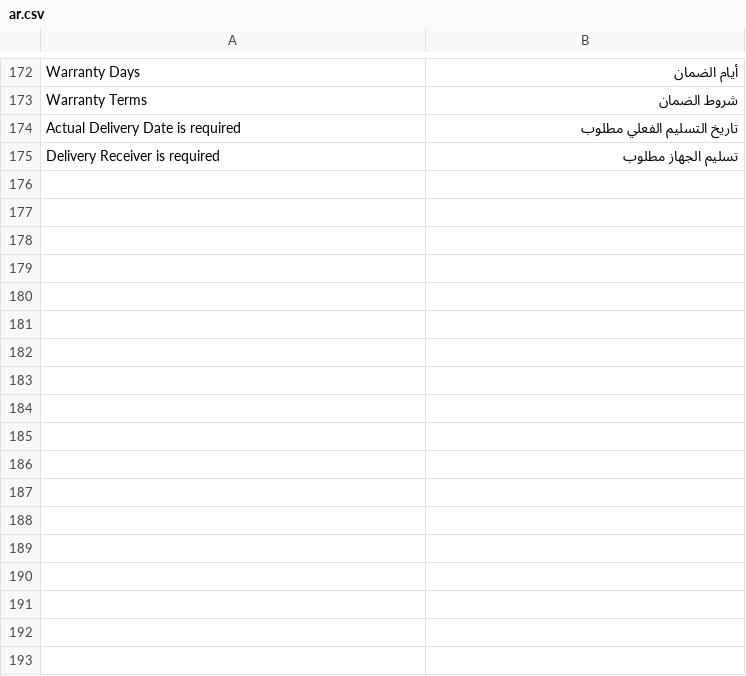
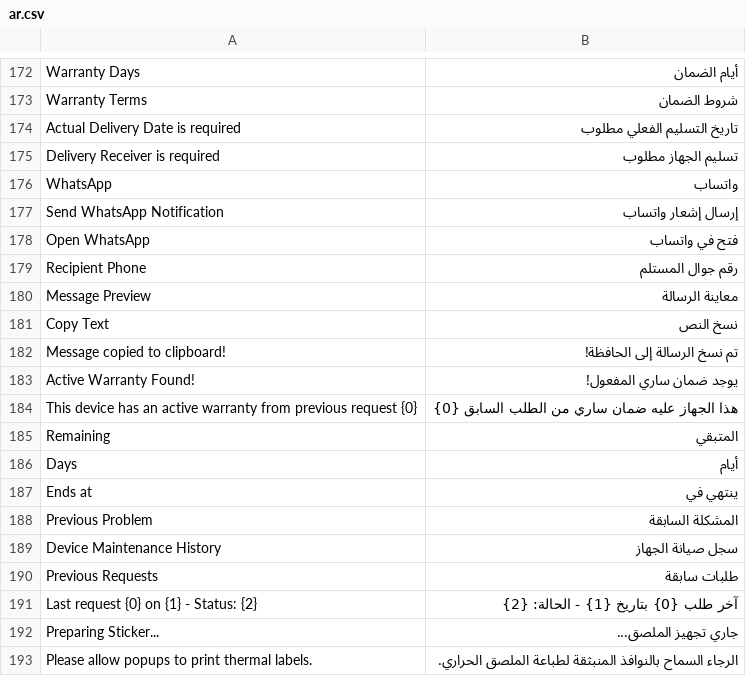
Before and after one commit to fuhaed/maintenance_request, a CSV file: maintenance_request/translations/ar.csv, drawn as a sheet; only a part is shown, gaps mark what is left out.

Commit message:
feat: Add WhatsApp automation, 50x30mm thermal sticker print, and live device history & warranty checking

```diff
--- a/maintenance_request/translations/ar.csv
+++ b/maintenance_request/translations/ar.csv
@@ -175 +175,19 @@ Actual Delivery Date is required,تاريخ التسليم الفعلي مطلو
 Delivery Receiver is required,تسليم الجهاز مطلوب,
+WhatsApp,واتساب,
+Send WhatsApp Notification,إرسال إشعار واتساب,
+Open WhatsApp,فتح في واتساب,
+Recipient Phone,رقم جوال المستلم,
+Message Preview,معاينة الرسالة,
+Copy Text,نسخ النص,
+Message copied to clipboard!,تم نسخ الرسالة إلى الحافظة!,
+Active Warranty Found!,يوجد ضمان ساري المفعول!,
+"This device has an active warranty from previous request {0}","هذا الجهاز عليه ضمان ساري من الطلب السابق {0}",
+Remaining,المتبقي,
+Days,أيام,
+Ends at,ينتهي في,
+Previous Problem,المشكلة السابقة,
+Device Maintenance History,سجل صيانة الجهاز,
+Previous Requests,طلبات سابقة,
+"Last request {0} on {1} - Status: {2}","آخر طلب {0} بتاريخ {1} - الحالة: {2}",
+Preparing Sticker...,جاري تجهيز الملصق...,
+Please allow popups to print thermal labels.,الرجاء السماح بالنوافذ المنبثقة لطباعة الملصق الحراري.,
```
Also changed, not shown: 3 other files.
